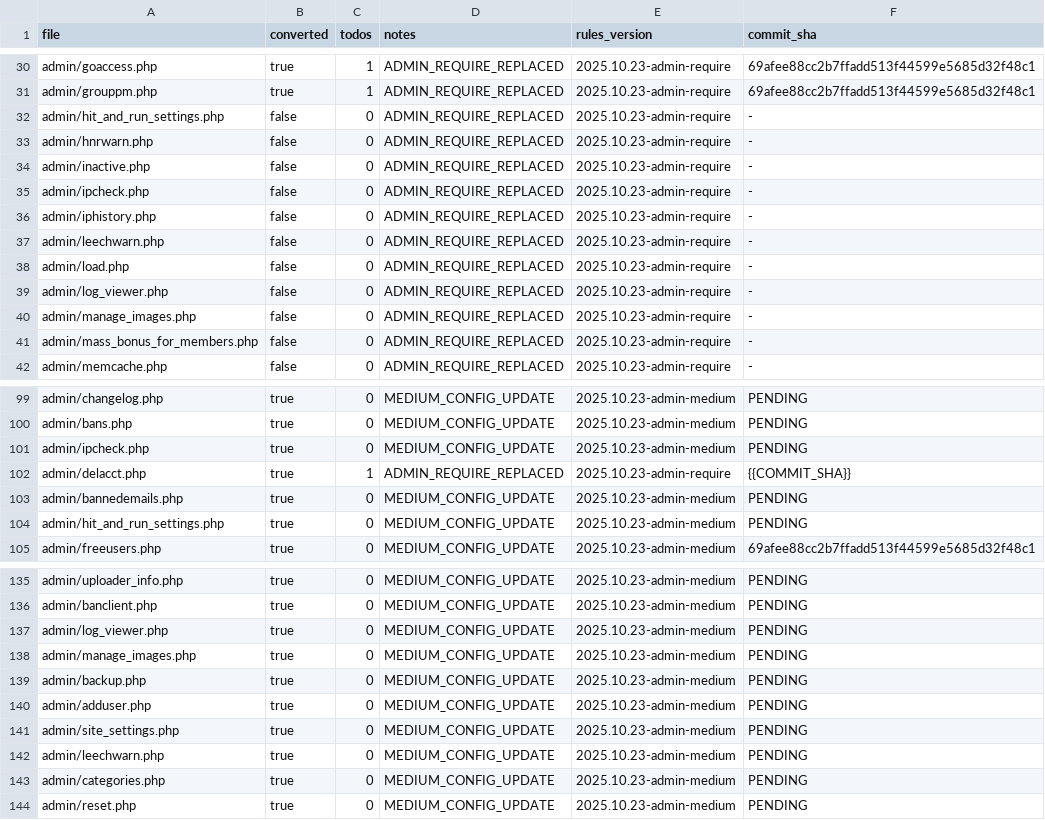
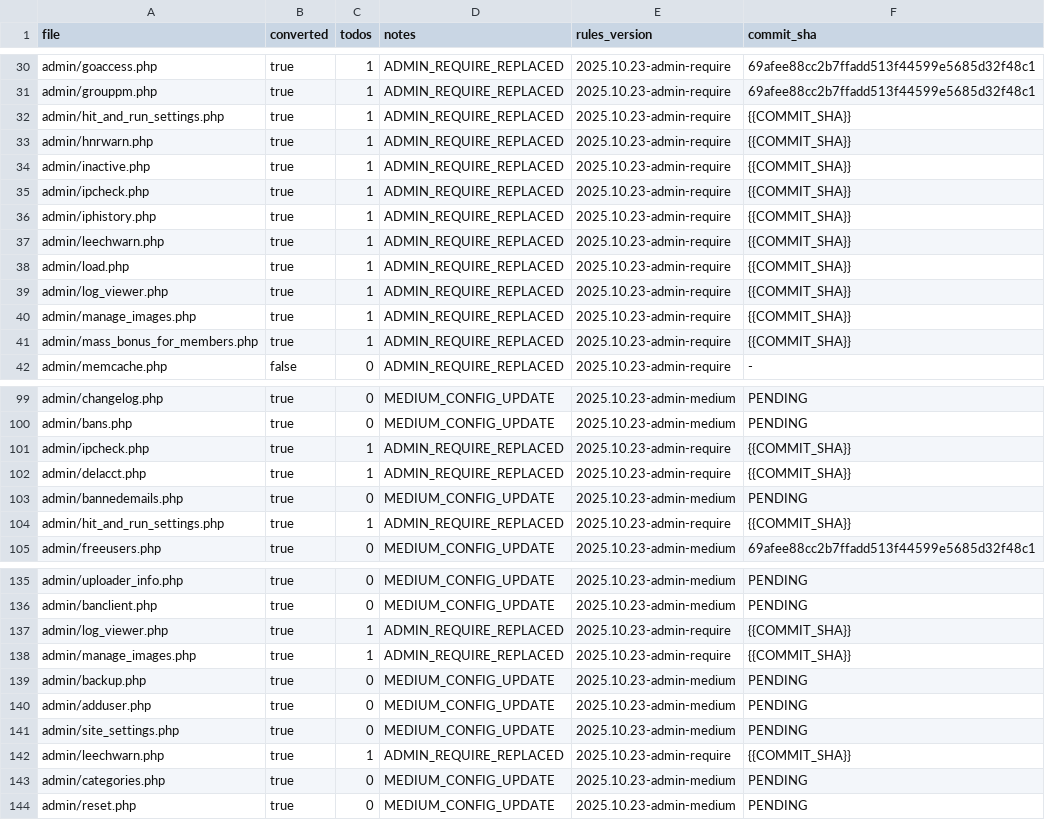
Before and after one commit to trackerone/Pu-239, a CSV file: tools/admin_convert_report.csv, drawn as a sheet; only a part is shown, gaps mark what is left out; the diff covers the shown part only.

Commit message:
feat(admin): replace legacy admin require with controllers (auto batch)

```diff
--- a/tools/admin_convert_report.csv
+++ b/tools/admin_convert_report.csv
@@ -31,12 +31,12 @@ admin/goaccess.php,true,1,ADMIN_REQUIRE_REPLACED,2025.10.23-admin-require,69afee
 admin/grouppm.php,true,1,ADMIN_REQUIRE_REPLACED,2025.10.23-admin-require,69afee88cc2b7ffadd513f44599e5685d32f48c1
-admin/hit_and_run_settings.php,false,0,ADMIN_REQUIRE_REPLACED,2025.10.23-admin-require,-
-admin/hnrwarn.php,false,0,ADMIN_REQUIRE_REPLACED,2025.10.23-admin-require,-
-admin/inactive.php,false,0,ADMIN_REQUIRE_REPLACED,2025.10.23-admin-require,-
-admin/ipcheck.php,false,0,ADMIN_REQUIRE_REPLACED,2025.10.23-admin-require,-
-admin/iphistory.php,false,0,ADMIN_REQUIRE_REPLACED,2025.10.23-admin-require,-
-admin/leechwarn.php,false,0,ADMIN_REQUIRE_REPLACED,2025.10.23-admin-require,-
-admin/load.php,false,0,ADMIN_REQUIRE_REPLACED,2025.10.23-admin-require,-
-admin/log_viewer.php,false,0,ADMIN_REQUIRE_REPLACED,2025.10.23-admin-require,-
-admin/manage_images.php,false,0,ADMIN_REQUIRE_REPLACED,2025.10.23-admin-require,-
-admin/mass_bonus_for_members.php,false,0,ADMIN_REQUIRE_REPLACED,2025.10.23-admin-require,-
+admin/hit_and_run_settings.php,true,1,ADMIN_REQUIRE_REPLACED,2025.10.23-admin-require,{{COMMIT_SHA}}
+admin/hnrwarn.php,true,1,ADMIN_REQUIRE_REPLACED,2025.10.23-admin-require,{{COMMIT_SHA}}
+admin/inactive.php,true,1,ADMIN_REQUIRE_REPLACED,2025.10.23-admin-require,{{COMMIT_SHA}}
+admin/ipcheck.php,true,1,ADMIN_REQUIRE_REPLACED,2025.10.23-admin-require,{{COMMIT_SHA}}
+admin/iphistory.php,true,1,ADMIN_REQUIRE_REPLACED,2025.10.23-admin-require,{{COMMIT_SHA}}
+admin/leechwarn.php,true,1,ADMIN_REQUIRE_REPLACED,2025.10.23-admin-require,{{COMMIT_SHA}}
+admin/load.php,true,1,ADMIN_REQUIRE_REPLACED,2025.10.23-admin-require,{{COMMIT_SHA}}
+admin/log_viewer.php,true,1,ADMIN_REQUIRE_REPLACED,2025.10.23-admin-require,{{COMMIT_SHA}}
+admin/manage_images.php,true,1,ADMIN_REQUIRE_REPLACED,2025.10.23-admin-require,{{COMMIT_SHA}}
+admin/mass_bonus_for_members.php,true,1,ADMIN_REQUIRE_REPLACED,2025.10.23-admin-require,{{COMMIT_SHA}}
 admin/memcache.php,false,0,ADMIN_REQUIRE_REPLACED,2025.10.23-admin-require,-
@@ -100,6 +100,6 @@ admin/changelog.php,true,0,MEDIUM_CONFIG_UPDATE,2025.10.23-admin-medium,PENDING
 admin/bans.php,true,0,MEDIUM_CONFIG_UPDATE,2025.10.23-admin-medium,PENDING
-admin/ipcheck.php,true,0,MEDIUM_CONFIG_UPDATE,2025.10.23-admin-medium,PENDING
+admin/ipcheck.php,true,1,ADMIN_REQUIRE_REPLACED,2025.10.23-admin-require,{{COMMIT_SHA}}
 admin/delacct.php,true,1,ADMIN_REQUIRE_REPLACED,2025.10.23-admin-require,{{COMMIT_SHA}}
 admin/bannedemails.php,true,0,MEDIUM_CONFIG_UPDATE,2025.10.23-admin-medium,PENDING
-admin/hit_and_run_settings.php,true,0,MEDIUM_CONFIG_UPDATE,2025.10.23-admin-medium,PENDING
+admin/hit_and_run_settings.php,true,1,ADMIN_REQUIRE_REPLACED,2025.10.23-admin-require,{{COMMIT_SHA}}
 admin/freeusers.php,true,0,MEDIUM_CONFIG_UPDATE,2025.10.23-admin-medium,69afee88cc2b7ffadd513f44599e5685d32f48c1
@@ -136,4 +136,4 @@ admin/uploader_info.php,true,0,MEDIUM_CONFIG_UPDATE,2025.10.23-admin-medium,PEND
 admin/banclient.php,true,0,MEDIUM_CONFIG_UPDATE,2025.10.23-admin-medium,PENDING
-admin/log_viewer.php,true,0,MEDIUM_CONFIG_UPDATE,2025.10.23-admin-medium,PENDING
-admin/manage_images.php,true,0,MEDIUM_CONFIG_UPDATE,2025.10.23-admin-medium,PENDING
+admin/log_viewer.php,true,1,ADMIN_REQUIRE_REPLACED,2025.10.23-admin-require,{{COMMIT_SHA}}
+admin/manage_images.php,true,1,ADMIN_REQUIRE_REPLACED,2025.10.23-admin-require,{{COMMIT_SHA}}
 admin/backup.php,true,0,MEDIUM_CONFIG_UPDATE,2025.10.23-admin-medium,PENDING
@@ -141,3 +141,3 @@ admin/adduser.php,true,0,MEDIUM_CONFIG_UPDATE,2025.10.23-admin-medium,PENDING
 admin/site_settings.php,true,0,MEDIUM_CONFIG_UPDATE,2025.10.23-admin-medium,PENDING
-admin/leechwarn.php,true,0,MEDIUM_CONFIG_UPDATE,2025.10.23-admin-medium,PENDING
+admin/leechwarn.php,true,1,ADMIN_REQUIRE_REPLACED,2025.10.23-admin-require,{{COMMIT_SHA}}
 admin/categories.php,true,0,MEDIUM_CONFIG_UPDATE,2025.10.23-admin-medium,PENDING
```
Also changed, not shown: 26 edited cells elsewhere in this file, 26 other files.
